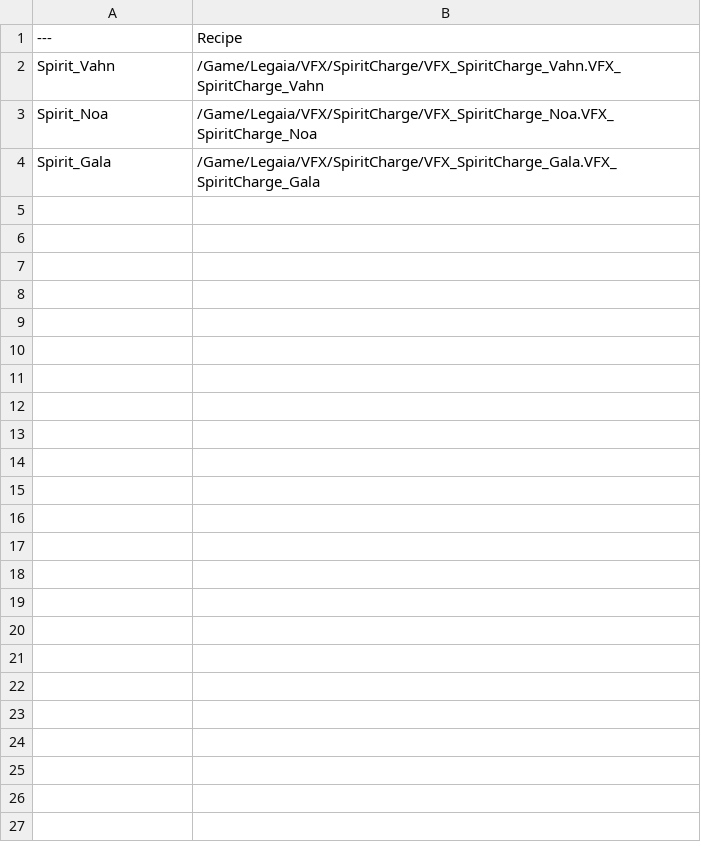
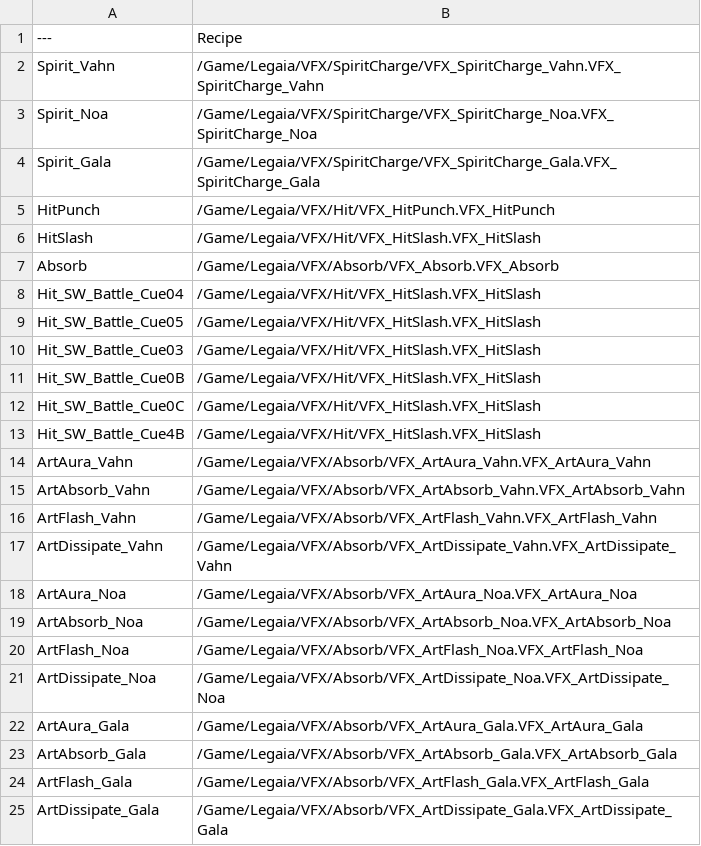
Before and after one commit to thiagordsfx/JRPGFramework, a CSV file: Docs/Data/DT_VFX.csv, drawn as a sheet.

Commit message:
feat: hit impacts and the cumulative Art aura from the VFX Lab
Hit impacts (Lab scenes HitPunch / HitSlash, /Game/Legaia/VFX/Hit/):
- AJRPGBattlePawn plays an impact on the target of every hit that
  connects (no Block / Miss). The default is HitVFXId (HitPunch); a hit
  whose impact sound has a DT_VFX row Hit_<sound> plays that instead
  (the cutting sounds -> HitSlash). The effect waits HitVFXWaitFrames for
  the clip's sound before falling back to the default.
- The point is the original's: the impact record of the defender's
  reaction clip. The generators read it into ImpactOffset
  (DT_EnemyActions) and FlinchHigh/FlinchLow/KnockdownImpact
  (DT_HeroReactions); targets without one use HitVFXHeight.

Art aura (Lab scene ArtAura, /Game/Legaia/VFX/Absorb/), per hero rows
ArtAura_ / ArtAbsorb_ / ArtFlash_ / ArtDissipate_<Key>:
- Cumulative: an ArtStarter lights a small aura; a SpecialStarter plays
  the absorb with whatever aura is lit and, at its flash, the aura grows
  one level (ArtAuraSizes / ArtAuraHeights). It lasts until the action
  ends, then blinks, dissolves and throws particles off.
- The flash frame is the new Art Aura Flash notify
  (UJRPGAnimNotify_AuraFlash) on the SpecialStarter clip, read like the
  hit notifies (loop window, play speed); the absorb is stretched so its
  CueTime lands on it.
- Sounds: ArtAbsorbSound when the absorb starts, ArtFlashSound at the
  flash (SW_Battle_StarterAbsorb / SW_Battle_StarterFlash).

VFX subsystem:
- PostProcess layer type, keyed scalar tracks (FJRPGVFXKey).
- FJRPGVFXContext::TimeScale and UJRPGVFXRecipe::CueTime.
- FJRPGVFXLayer::bFollowBody: the layer follows the centre of the mesh's
  bones (the pawn only moves at clip end) and Niagara gets
  BodyHeightScale, so the absorb follows a crouch.
- PulseEffectFloat: rise to a peak and fall back to a rest value.

Tests: JRPG.VFX.FloatParam. Docs/Guides/VFX.md and DT_VFX.csv updated.

```diff
--- a/Docs/Data/DT_VFX.csv
+++ b/Docs/Data/DT_VFX.csv
@@ -4 +4,22 @@ Spirit_Noa,/Game/Legaia/VFX/SpiritCharge/VFX_SpiritCharge_Noa.VFX_SpiritCharge_N
 Spirit_Gala,/Game/Legaia/VFX/SpiritCharge/VFX_SpiritCharge_Gala.VFX_SpiritCharge_Gala
+HitPunch,/Game/Legaia/VFX/Hit/VFX_HitPunch.VFX_HitPunch
+HitSlash,/Game/Legaia/VFX/Hit/VFX_HitSlash.VFX_HitSlash
+Absorb,/Game/Legaia/VFX/Absorb/VFX_Absorb.VFX_Absorb
+Hit_SW_Battle_Cue04,/Game/Legaia/VFX/Hit/VFX_HitSlash.VFX_HitSlash
+Hit_SW_Battle_Cue05,/Game/Legaia/VFX/Hit/VFX_HitSlash.VFX_HitSlash
+Hit_SW_Battle_Cue03,/Game/Legaia/VFX/Hit/VFX_HitSlash.VFX_HitSlash
+Hit_SW_Battle_Cue0B,/Game/Legaia/VFX/Hit/VFX_HitSlash.VFX_HitSlash
+Hit_SW_Battle_Cue0C,/Game/Legaia/VFX/Hit/VFX_HitSlash.VFX_HitSlash
+Hit_SW_Battle_Cue4B,/Game/Legaia/VFX/Hit/VFX_HitSlash.VFX_HitSlash
+ArtAura_Vahn,/Game/Legaia/VFX/Absorb/VFX_ArtAura_Vahn.VFX_ArtAura_Vahn
+ArtAbsorb_Vahn,/Game/Legaia/VFX/Absorb/VFX_ArtAbsorb_Vahn.VFX_ArtAbsorb_Vahn
+ArtFlash_Vahn,/Game/Legaia/VFX/Absorb/VFX_ArtFlash_Vahn.VFX_ArtFlash_Vahn
+ArtDissipate_Vahn,/Game/Legaia/VFX/Absorb/VFX_ArtDissipate_Vahn.VFX_ArtDissipate_Vahn
+ArtAura_Noa,/Game/Legaia/VFX/Absorb/VFX_ArtAura_Noa.VFX_ArtAura_Noa
+ArtAbsorb_Noa,/Game/Legaia/VFX/Absorb/VFX_ArtAbsorb_Noa.VFX_ArtAbsorb_Noa
+ArtFlash_Noa,/Game/Legaia/VFX/Absorb/VFX_ArtFlash_Noa.VFX_ArtFlash_Noa
+ArtDissipate_Noa,/Game/Legaia/VFX/Absorb/VFX_ArtDissipate_Noa.VFX_ArtDissipate_Noa
+ArtAura_Gala,/Game/Legaia/VFX/Absorb/VFX_ArtAura_Gala.VFX_ArtAura_Gala
+ArtAbsorb_Gala,/Game/Legaia/VFX/Absorb/VFX_ArtAbsorb_Gala.VFX_ArtAbsorb_Gala
+ArtFlash_Gala,/Game/Legaia/VFX/Absorb/VFX_ArtFlash_Gala.VFX_ArtFlash_Gala
+ArtDissipate_Gala,/Game/Legaia/VFX/Absorb/VFX_ArtDissipate_Gala.VFX_ArtDissipate_Gala
```
Also changed, not shown: 18 other files.
